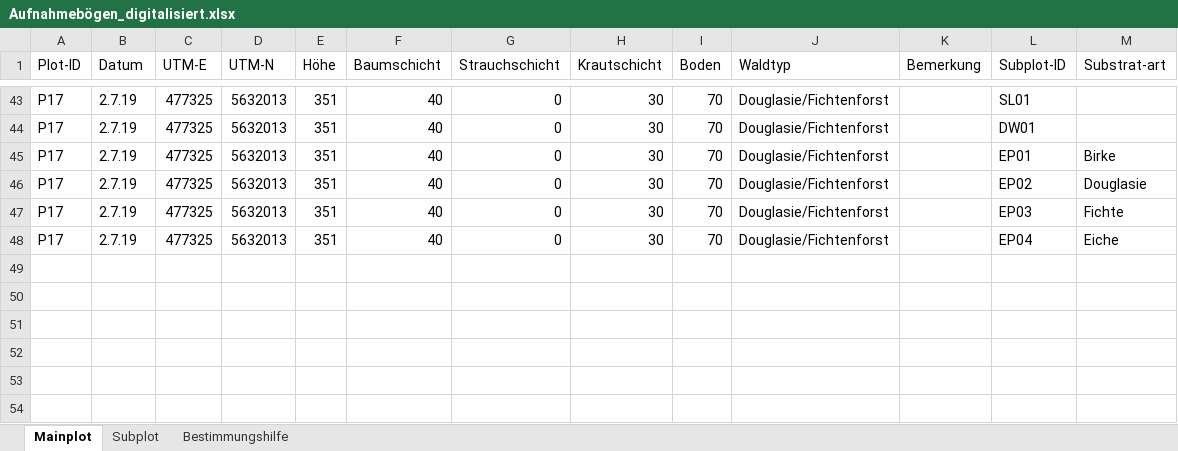
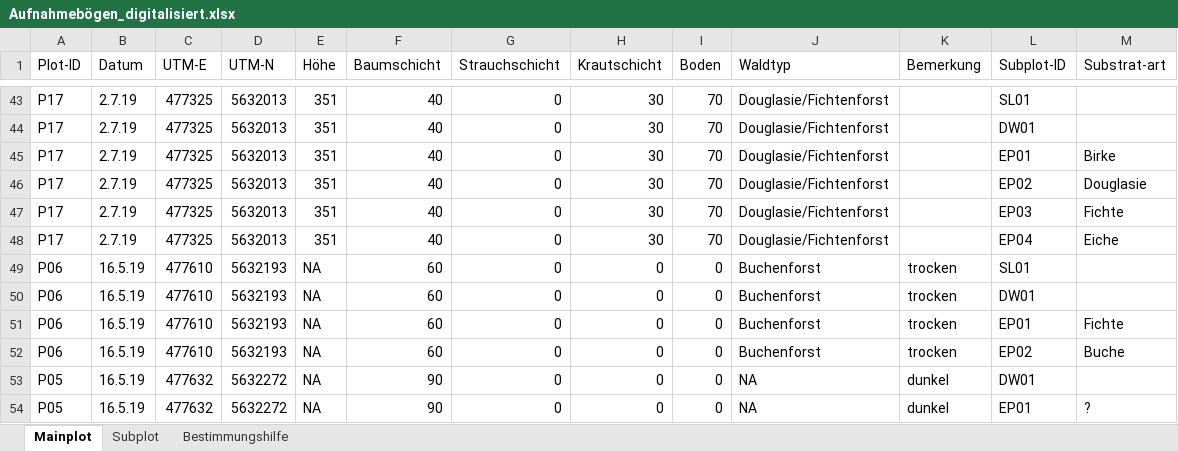
Before and after one commit to GeoMOER-Students-Space/Envimaster-BioGeo, an Excel workbook: Aufnahmebogen/Aufnahmebögen_digitalisiert.xlsx, sheet Mainplot, drawn as a sheet; only a part is shown, gaps mark what is left out; values as stored, in another font and other column widths than the file's, no borders; the diff names each change by its address in the sheet, - before the commit and + after, or states it on an @@ line.

```diff
--- a/Aufnahmebogen/Aufnahmebögen_digitalisiert.xlsx (sheet Mainplot)
+++ b/Aufnahmebogen/Aufnahmebögen_digitalisiert.xlsx (sheet Mainplot)
+row 49: P06 | 16.5.19 | 477610 | 5632193 | NA | 60 | 0 | 0 | 0 | Buchenforst | trocken | SL01
+row 50: P06 | 16.5.19 | 477610 | 5632193 | NA | 60 | 0 | 0 | 0 | Buchenforst | trocken | DW01
+row 51: P06 | 16.5.19 | 477610 | 5632193 | NA | 60 | 0 | 0 | 0 | Buchenforst | trocken | EP01 | Fichte
+row 52: P06 | 16.5.19 | 477610 | 5632193 | NA | 60 | 0 | 0 | 0 | Buchenforst | trocken | EP02 | Buche
+row 53: P05 | 16.5.19 | 477632 | 5632272 | NA | 90 | 0 | 0 | 0 | NA | dunkel | DW01
+row 54: P05 | 16.5.19 | 477632 | 5632272 | NA | 90 | 0 | 0 | 0 | NA | dunkel | EP01 | ?
```
Also changed, not shown: sheet Subplot.
